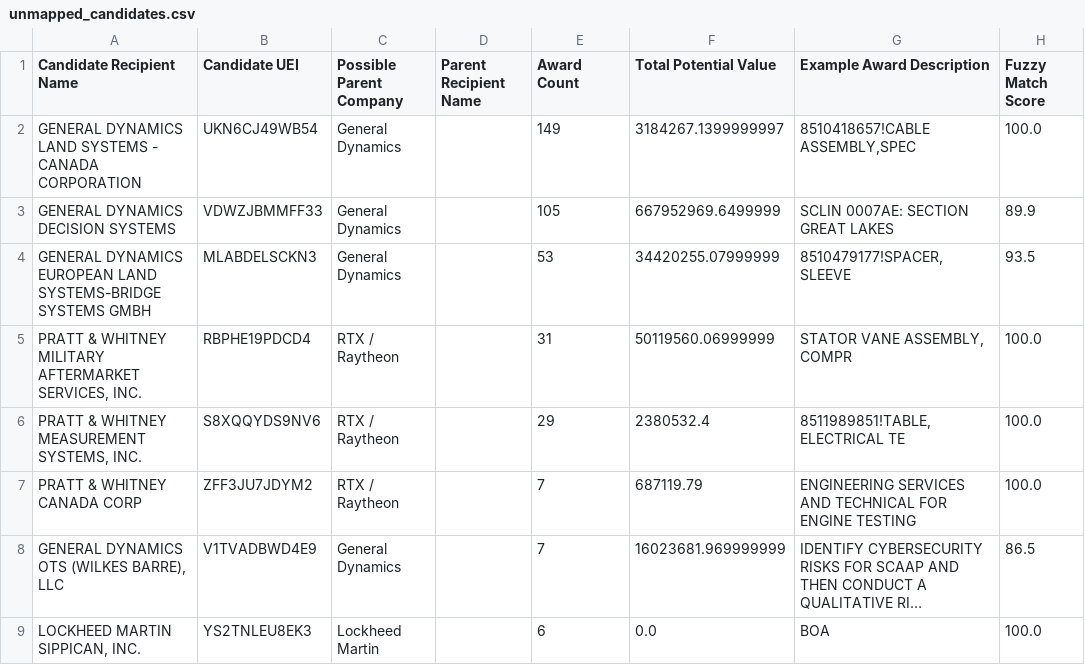
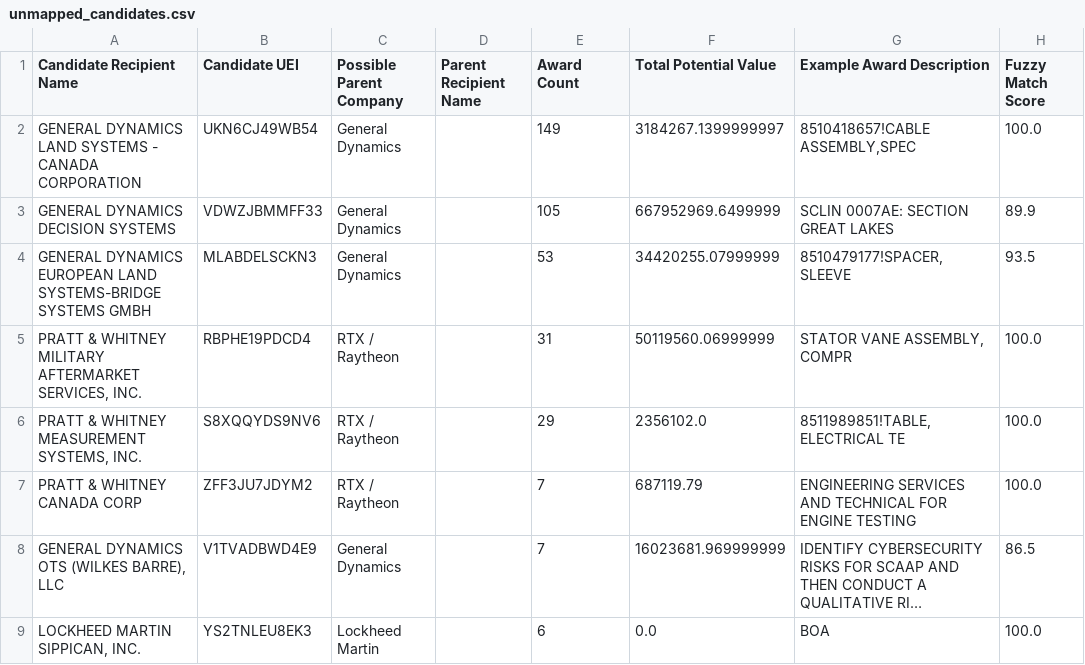
Before and after one commit to angadsethi01-dot/Angad, a CSV file: data/processed/unmapped_candidates.csv, drawn as a sheet; only a part is shown; long unchanged cells end in …; the diff names each change by its address in the sheet, - before the commit and + after, or states it on an @@ line.

```diff
--- a/data/processed/unmapped_candidates.csv
+++ b/data/processed/unmapped_candidates.csv
-F6 (Total Potential Value): 2380532.4
+F6 (Total Potential Value): 2356102.0
```
Also changed, not shown: data/logs/refresh_log.csv, 4 other files.
